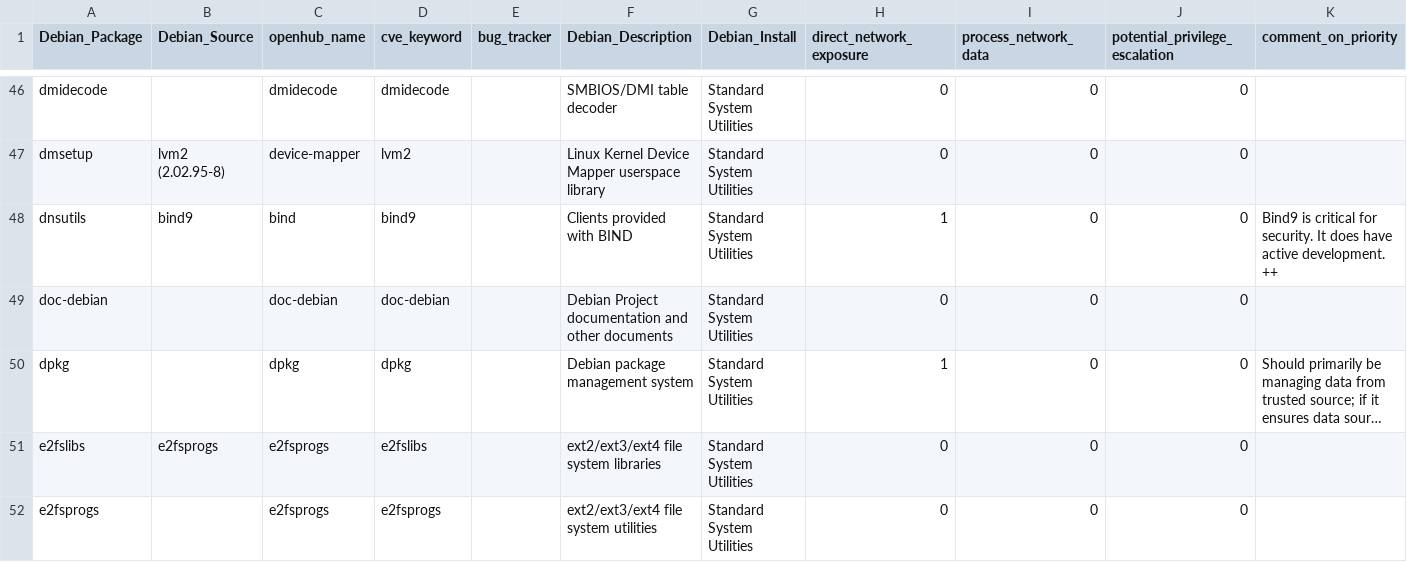
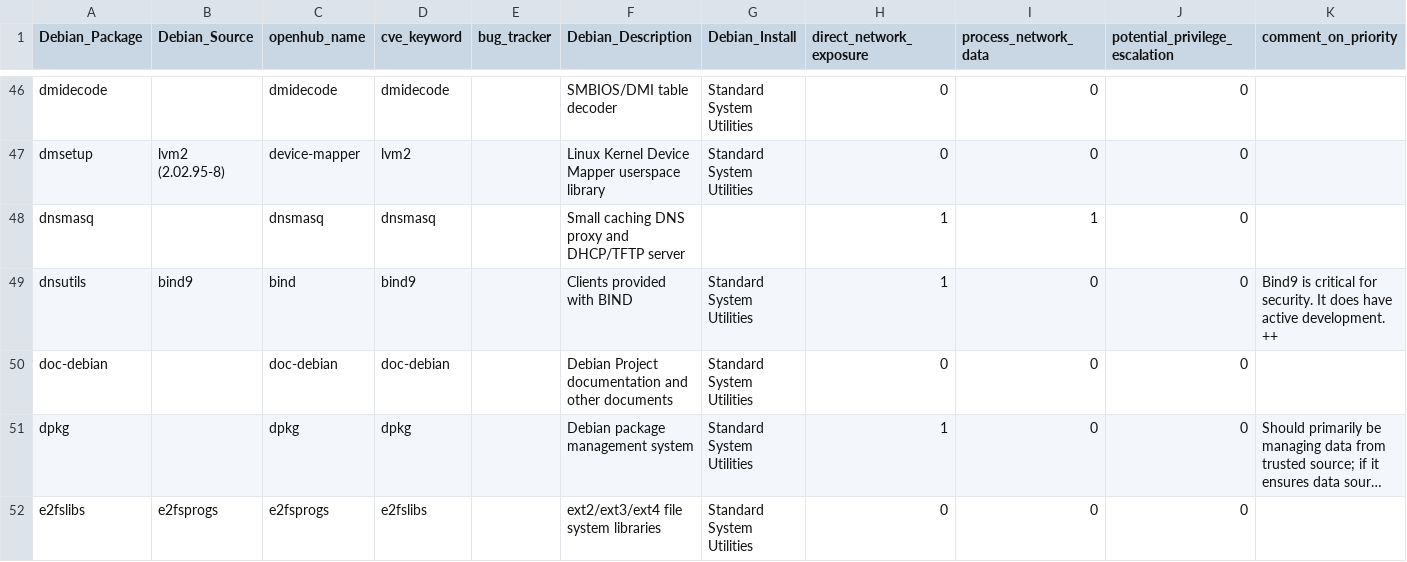
Before and after one commit to ossf/census, a CSV file: projects_to_examine.csv, drawn as a sheet; only a part is shown, gaps mark what is left out; the shorter side is filled out with more unchanged rows; long unchanged cells end in …; rows hold the shown columns only; the diff names each change by its address in the sheet, - before the commit and + after, or states it on an @@ line.

Commit message:
Added Dnsmasq

```diff
--- a/projects_to_examine.csv
+++ b/projects_to_examine.csv
+row 48: dnsmasq |  | dnsmasq | dnsmasq |  | Small caching DNS proxy and DHCP/TFTP server |  | 1 | 1 | 0
```
